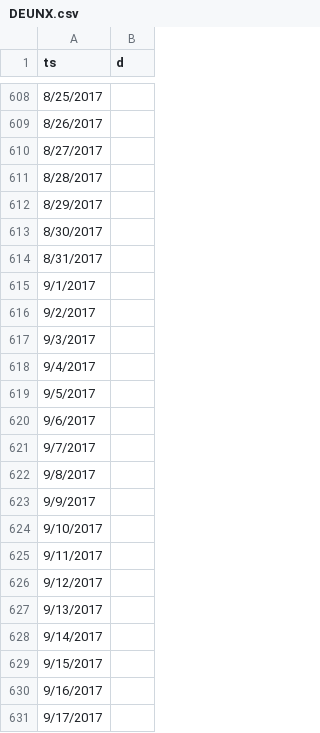
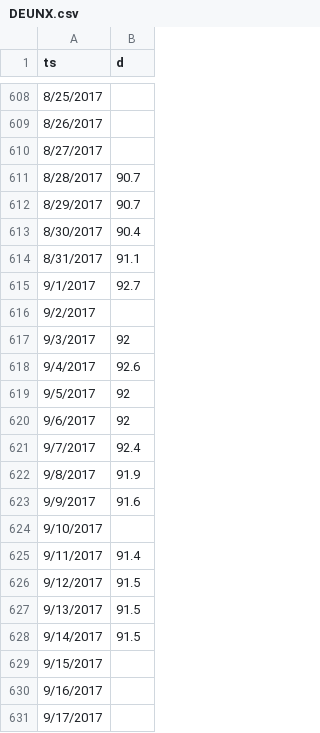
Before and after one commit to alessandro-gentilini/deunx, a CSV file: DEUNX.csv, drawn as a sheet; only a part is shown, gaps mark what is left out.

Commit message:
Update data.

```diff
--- a/DEUNX.csv
+++ b/DEUNX.csv
@@ -610,20 +610,20 @@ ts,d
 8/27/2017,
-8/28/2017,
-8/29/2017,
-8/30/2017,
-8/31/2017,
-9/1/2017,
+8/28/2017,90.7
+8/29/2017,90.7
+8/30/2017,90.4
+8/31/2017,91.1
+9/1/2017,92.7
 9/2/2017,
-9/3/2017,
-9/4/2017,
-9/5/2017,
-9/6/2017,
-9/7/2017,
-9/8/2017,
-9/9/2017,
+9/3/2017,92
+9/4/2017,92.6
+9/5/2017,92
+9/6/2017,92
+9/7/2017,92.4
+9/8/2017,91.9
+9/9/2017,91.6
 9/10/2017,
-9/11/2017,
-9/12/2017,
-9/13/2017,
-9/14/2017,
+9/11/2017,91.4
+9/12/2017,91.5
+9/13/2017,91.5
+9/14/2017,91.5
 9/15/2017,
```
